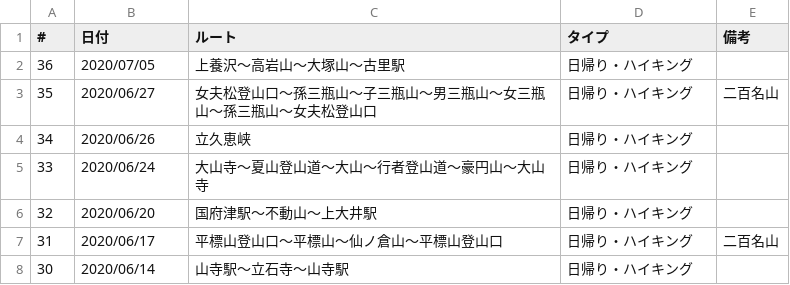
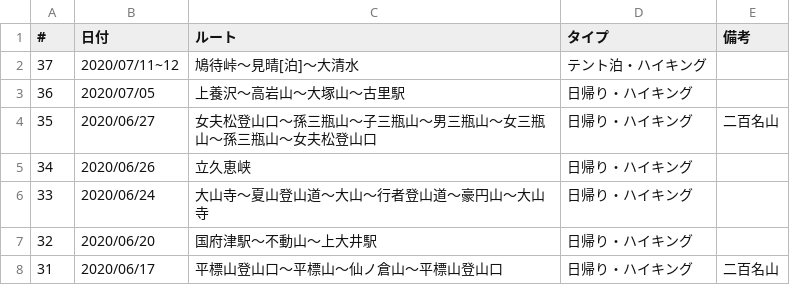
Before and after one commit to onlyzs89/onlyzs89.github.io, a CSV file: mountains/assets/data/list_2020.csv, drawn as a sheet; only a part is shown; the shorter side is filled out with more unchanged rows; the diff names each change by its address in the sheet, - before the commit and + after, or states it on an @@ line.

Commit message:
add

```diff
--- a/mountains/assets/data/list_2020.csv
+++ b/mountains/assets/data/list_2020.csv
+row 2: 37 | 2020/07/11~12 | 鳩待峠〜見晴[泊]〜大清水 | テント泊・ハイキング
```
